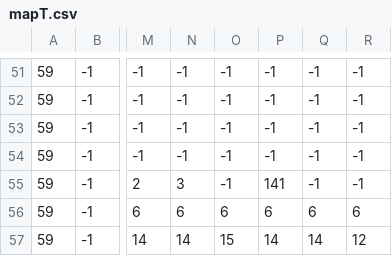
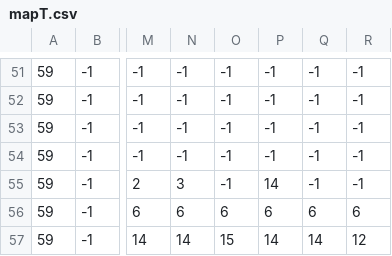
Before and after one commit to AlexSavelev/PythonGame, a CSV file: data/maps/mapT.csv, drawn as a sheet; only a part is shown, gaps mark what is left out; the diff names each change by its address in the sheet, - before the commit and + after, or states it on an @@ line.

```diff
--- a/data/maps/mapT.csv
+++ b/data/maps/mapT.csv
-P55: 141
+P55: 14
```
Also changed, not shown: 2 other files.
